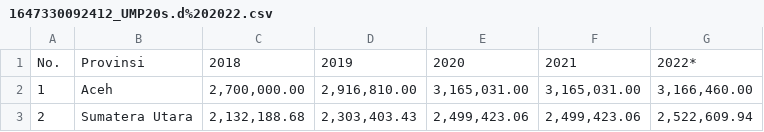
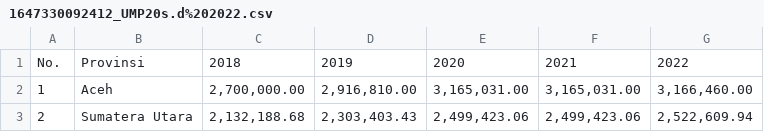
Before and after one commit to Hansen2125250011/DataScience, a CSV file: 1647330092412_UMP20s.d%202022.csv, drawn as a sheet; only a part is shown.

Commit message:
Update 1647330092412_UMP20s.d%202022.csv

```diff
--- a/1647330092412_UMP20s.d%202022.csv
+++ b/1647330092412_UMP20s.d%202022.csv
@@ -1,2 +1,2 @@
-No.,Provinsi,2018,2019,2020,2021,2022*
+No.,Provinsi,2018,2019,2020,2021,2022
 1,Aceh,"2,700,000.00","2,916,810.00","3,165,031.00","3,165,031.00","3,166,460.00"
```
